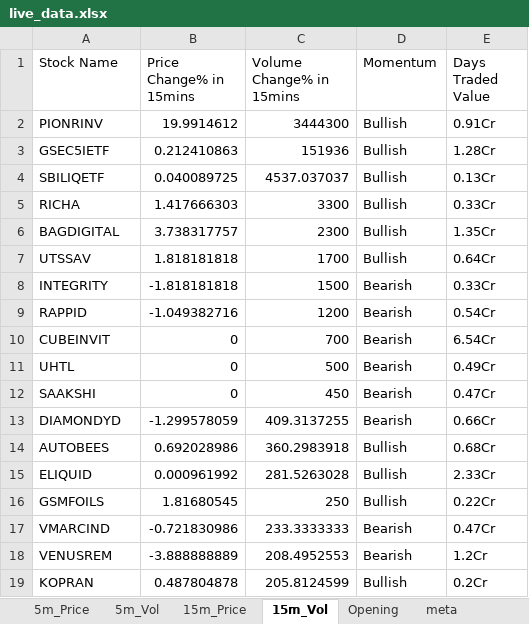
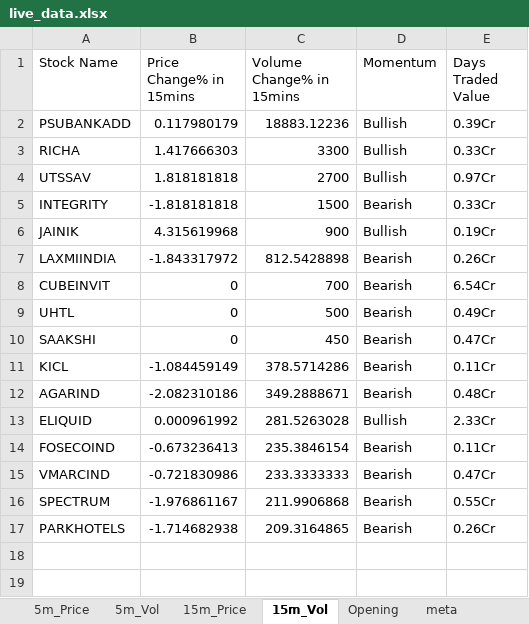
Before and after one commit to srbsharma92/priceAction2, an Excel workbook: data/live_data.xlsx, sheet 15m_Vol, drawn as a sheet; values as stored, in another font and other column widths than the file's, no borders; removed rows and columns are numbered as before the commit, all else as after; the diff names each change by its address in the sheet, - before the commit and + after, or states it on an @@ line.

```diff
--- a/data/live_data.xlsx (sheet 15m_Vol)
+++ b/data/live_data.xlsx (sheet 15m_Vol)
-row 2: PIONRINV | 19.9914612 | 3444300 | Bullish | 0.91Cr
-row 3: GSEC5IETF | 0.212410863 | 151936 | Bullish | 1.28Cr
-row 4: SBILIQETF | 0.040089725 | 4537.037037 | Bullish | 0.13Cr
+row 2: PSUBANKADD | 0.117980179 | 18883.12236 | Bullish | 0.39Cr
-row 6: BAGDIGITAL | 3.738317757 | 2300 | Bullish | 1.35Cr
-C4 (Volume Change% in 15mins): 1700
+C4 (Volume Change% in 15mins): 2700
-E4 (Days Traded Value): 0.64Cr
+E4 (Days Traded Value): 0.97Cr
-row 9: RAPPID | -1.049382716 | 1200 | Bearish | 0.54Cr
+row 6: JAINIK | 4.315619968 | 900 | Bullish | 0.19Cr
+row 7: LAXMIINDIA | -1.843317972 | 812.5428898 | Bearish | 0.26Cr
-row 13: DIAMONDYD | -1.299578059 | 409.3137255 | Bearish | 0.66Cr
-row 14: AUTOBEES | 0.692028986 | 360.2983918 | Bullish | 0.68Cr
+row 11: KICL | -1.084459149 | 378.5714286 | Bearish | 0.11Cr
+row 12: AGARIND | -2.082310186 | 349.2888671 | Bearish | 0.48Cr
-row 16: GSMFOILS | 1.81680545 | 250 | Bullish | 0.22Cr
+row 14: FOSECOIND | -0.673236413 | 235.3846154 | Bearish | 0.11Cr
-row 18: VENUSREM | -3.888888889 | 208.4952553 | Bearish | 1.2Cr
-row 19: KOPRAN | 0.487804878 | 205.8124599 | Bullish | 0.2Cr
+row 16: SPECTRUM | -1.976861167 | 211.9906868 | Bearish | 0.55Cr
+row 17: PARKHOTELS | -1.714682938 | 209.3164865 | Bearish | 0.26Cr
```
Also changed, not shown: sheet 15m_Price, sheet 5m_Vol, sheet 5m_Price, sheet Opening, sheet meta.
